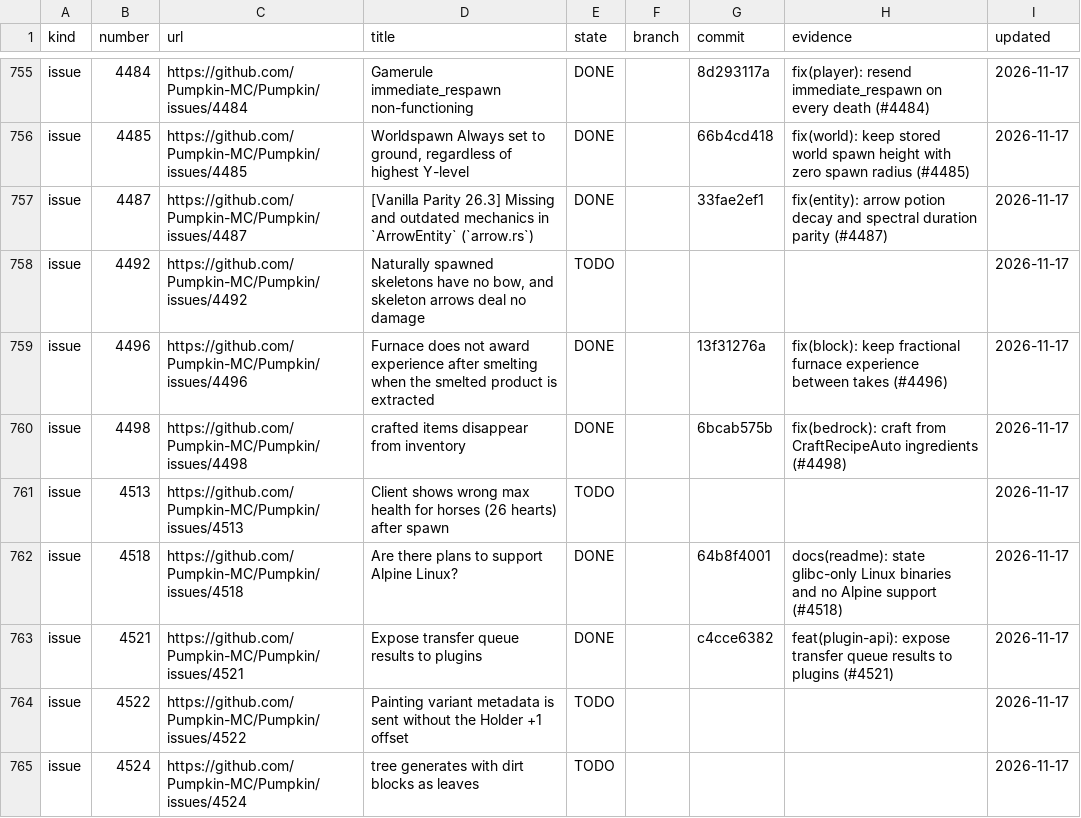
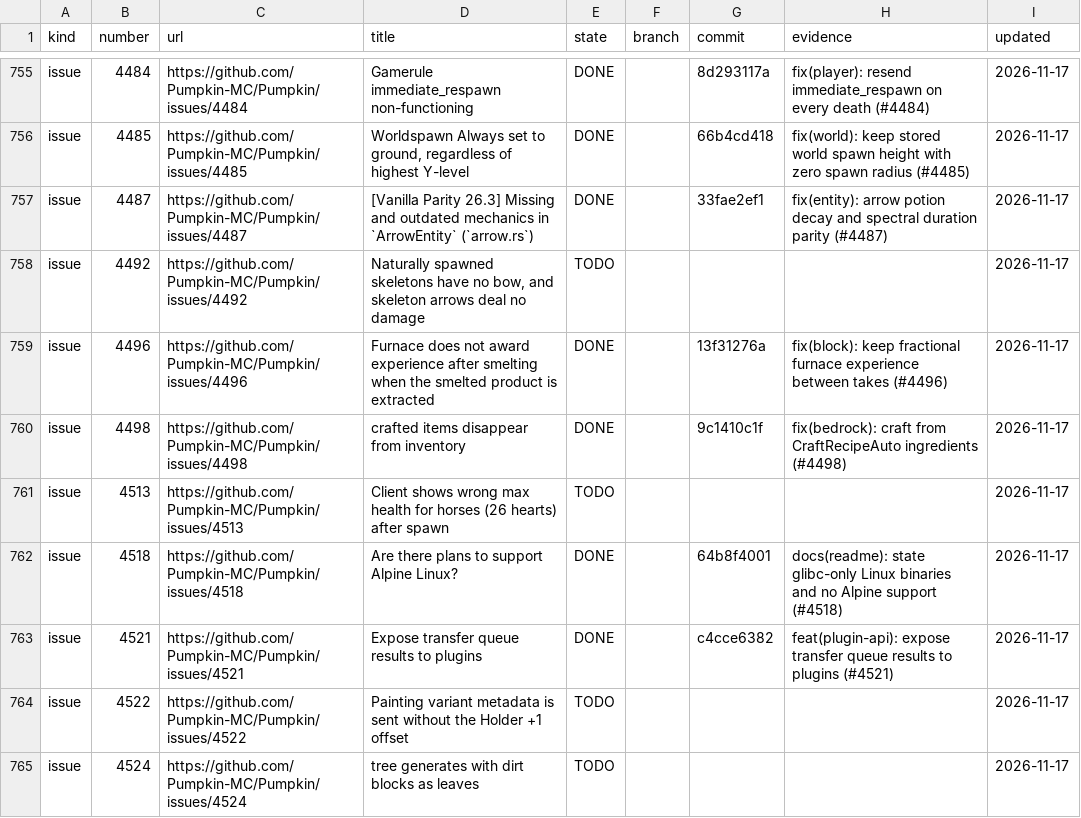
Before and after one commit to ArkFlame/Kabocha, a TSV file: docs/LEDGER.tsv, drawn as a sheet; only a part is shown, gaps mark what is left out.

```diff
--- a/docs/LEDGER.tsv
+++ b/docs/LEDGER.tsv
@@ -759,3 +759,3 @@ issue	4492	https://github.com/Pumpkin-MC/Pumpkin/issues/4492	Naturally spawned s
 issue	4496	https://github.com/Pumpkin-MC/Pumpkin/issues/4496	Furnace does not award experience after smelting when the smelted product is extracted	DONE		13f31276a	fix(block): keep fractional furnace experience between takes (#4496)	2026-11-17
-issue	4498	https://github.com/Pumpkin-MC/Pumpkin/issues/4498	crafted items disappear from inventory	DONE		6bcab575b	fix(bedrock): craft from CraftRecipeAuto ingredients (#4498)	2026-11-17
+issue	4498	https://github.com/Pumpkin-MC/Pumpkin/issues/4498	crafted items disappear from inventory	DONE		9c1410c1f	fix(bedrock): craft from CraftRecipeAuto ingredients (#4498)	2026-11-17
 issue	4513	https://github.com/Pumpkin-MC/Pumpkin/issues/4513	Client shows wrong max health for horses (26 hearts) after spawn	TODO				2026-11-17
```
